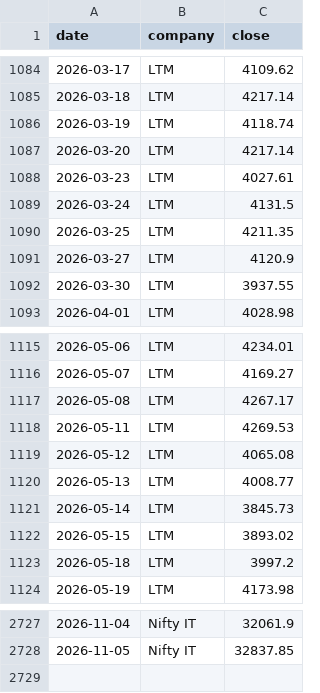
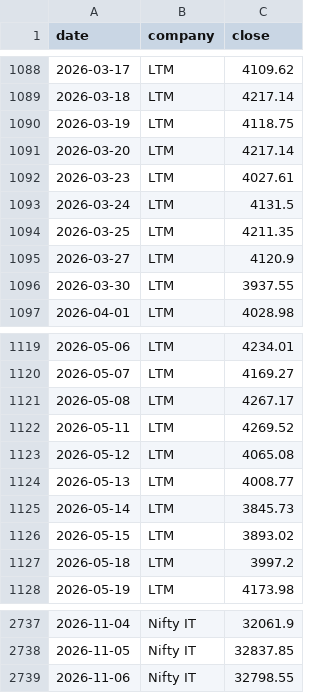
Before and after one commit to hrishi9635/India-it-agent, a CSV file: data/prices.csv, drawn as a sheet; only a part is shown, gaps mark what is left out; the diff covers the shown part only.

```diff
--- a/data/prices.csv
+++ b/data/prices.csv
@@ -1085,3 +1089,3 @@ date,company,close
 2026-03-18,LTM,4217.14
-2026-03-19,LTM,4118.74
+2026-03-19,LTM,4118.75
 2026-03-20,LTM,4217.14
@@ -1117,3 +1121,3 @@ date,company,close
 2026-05-08,LTM,4267.17
-2026-05-11,LTM,4269.53
+2026-05-11,LTM,4269.52
 2026-05-12,LTM,4065.08
@@ -2728 +2738,2 @@ date,company,close
 2026-11-05,Nifty IT,32837.85
+2026-11-06,Nifty IT,32798.55
```
Also changed, not shown: 10 added rows elsewhere in this file, data/market.csv, 6 other files.
